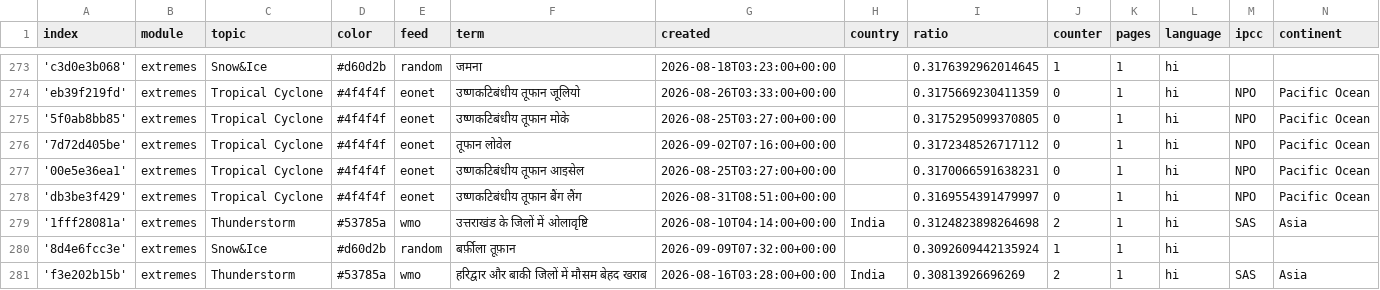
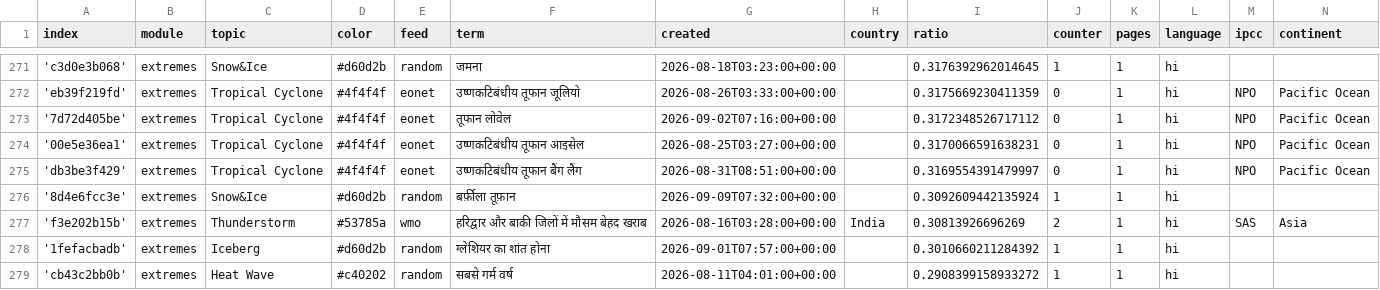
Before and after one commit to hannak555-news/HindiExtremes, a CSV file: terms.csv, drawn as a sheet; only a part is shown, gaps mark what is left out; the shorter side is filled out with more unchanged rows; the diff covers the shown part only.

Commit message:
Commit from GitHub Actions (harvest:0.0)

```diff
--- a/terms.csv
+++ b/terms.csv
@@ -274,3 +272,2 @@ index,module,topic,color,feed,term,created,country,ratio,counter,pages,language,
 'eb39f219fd',extremes,Tropical Cyclone,#4f4f4f,eonet,उष्णकटिबंधीय तूफान जूलियो,2026-08-26T03:33:00+00:00,,0.3175669230411359,0,1,hi,NPO,Pacific Ocean
-'5f0ab8bb85',extremes,Tropical Cyclone,#4f4f4f,eonet,उष्णकटिबंधीय तूफान मोके,2026-08-25T03:27:00+00:00,,0.3175295099370805,0,1,hi,NPO,Pacific Ocean
 '7d72d405be',extremes,Tropical Cyclone,#4f4f4f,eonet,तूफान लोवेल,2026-09-02T07:16:00+00:00,,0.3172348526717112,0,1,hi,NPO,Pacific Ocean
@@ -278,3 +275,2 @@ index,module,topic,color,feed,term,created,country,ratio,counter,pages,language,
 'db3be3f429',extremes,Tropical Cyclone,#4f4f4f,eonet,उष्णकटिबंधीय तूफान बैंग लैंग,2026-08-31T08:51:00+00:00,,0.3169554391479997,0,1,hi,NPO,Pacific Ocean
-'1fff28081a',extremes,Thunderstorm,#53785a,wmo,उत्तराखंड के जिलों में ओलावृष्टि,2026-08-10T04:14:00+00:00,India,0.3124823898264698,2,1,hi,SAS,Asia
 '8d4e6fcc3e',extremes,Snow&Ice,#d60d2b,random,बर्फ़ीला तूफ़ान,2026-09-09T07:32:00+00:00,,0.3092609442135924,1,1,hi,,
```
Also changed, not shown: 3 added rows and 5 removed rows elsewhere in this file.
